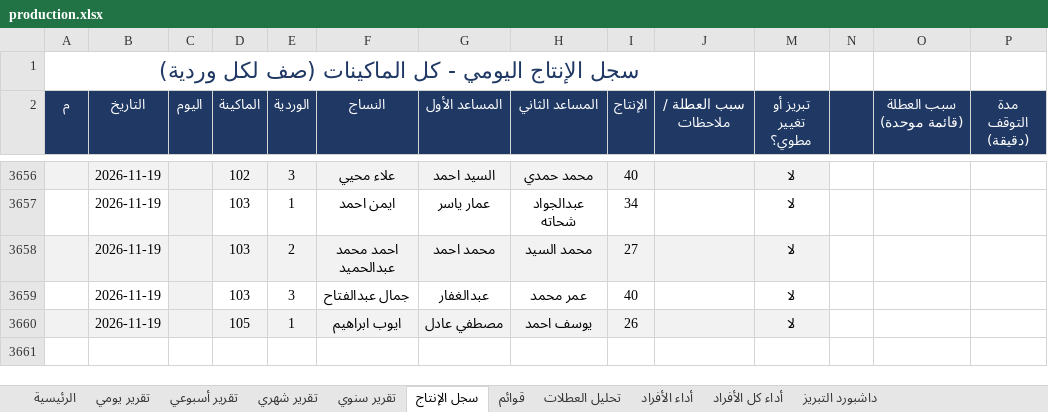
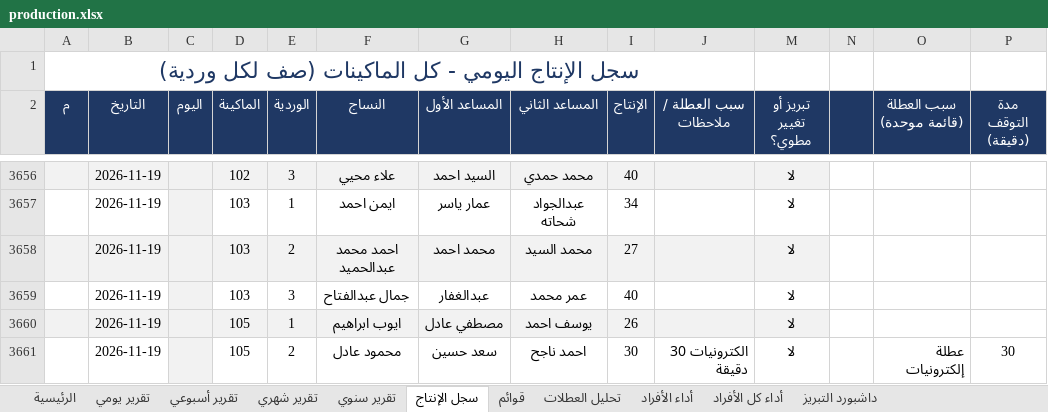
Before and after one commit to alucarderor-cpu/Daily-Production-Report, an Excel workbook: production.xlsx, sheet سجل الإنتاج, drawn as a sheet; only a part is shown, gaps mark what is left out; values as stored, in another font and other column widths than the file's, no borders; conditional formats not drawn; the diff names each change by its address in the sheet, - before the commit and + after, or states it on an @@ line.

Commit message:
apply production entries

```diff
--- a/production.xlsx (sheet سجل الإنتاج)
+++ b/production.xlsx (sheet سجل الإنتاج)
+row 3661:  | 2026-11-19 |  | 105 | 2 | محمود عادل | سعد حسين | احمد ناجح | 30 | الكترونيات 30 دقيقة | لا |  | عطلة إلكترونيات | 30
```
Also changed, not shown: 1 other file.
